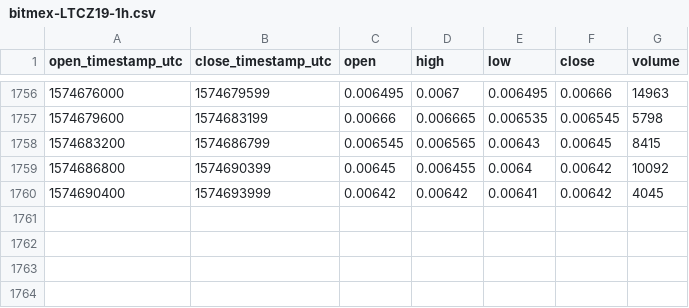
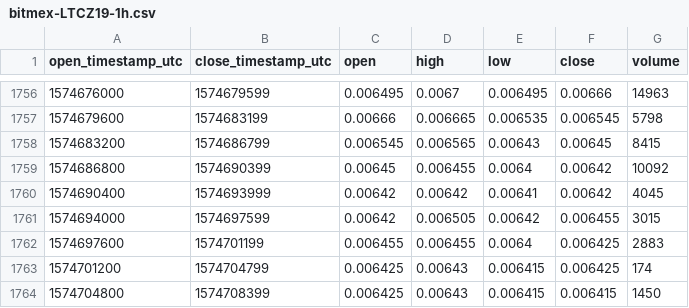
Before and after one commit to cryptobigbro/bitmex-LTCZ19, a CSV file: bitmex-LTCZ19-1h.csv, drawn as a sheet; only a part is shown, gaps mark what is left out; the diff names each change by its address in the sheet, - before the commit and + after, or states it on an @@ line.

Commit message:
Update OHLCV data.

```diff
--- a/bitmex-LTCZ19-1h.csv
+++ b/bitmex-LTCZ19-1h.csv
+row 1761: 1574694000 | 1574697599 | 0.00642 | 0.006505 | 0.00642 | 0.006455 | 3015
+row 1762: 1574697600 | 1574701199 | 0.006455 | 0.006455 | 0.0064 | 0.006425 | 2883
+row 1763: 1574701200 | 1574704799 | 0.006425 | 0.00643 | 0.006415 | 0.006425 | 174
+row 1764: 1574704800 | 1574708399 | 0.006425 | 0.00643 | 0.006415 | 0.006415 | 1450
```
